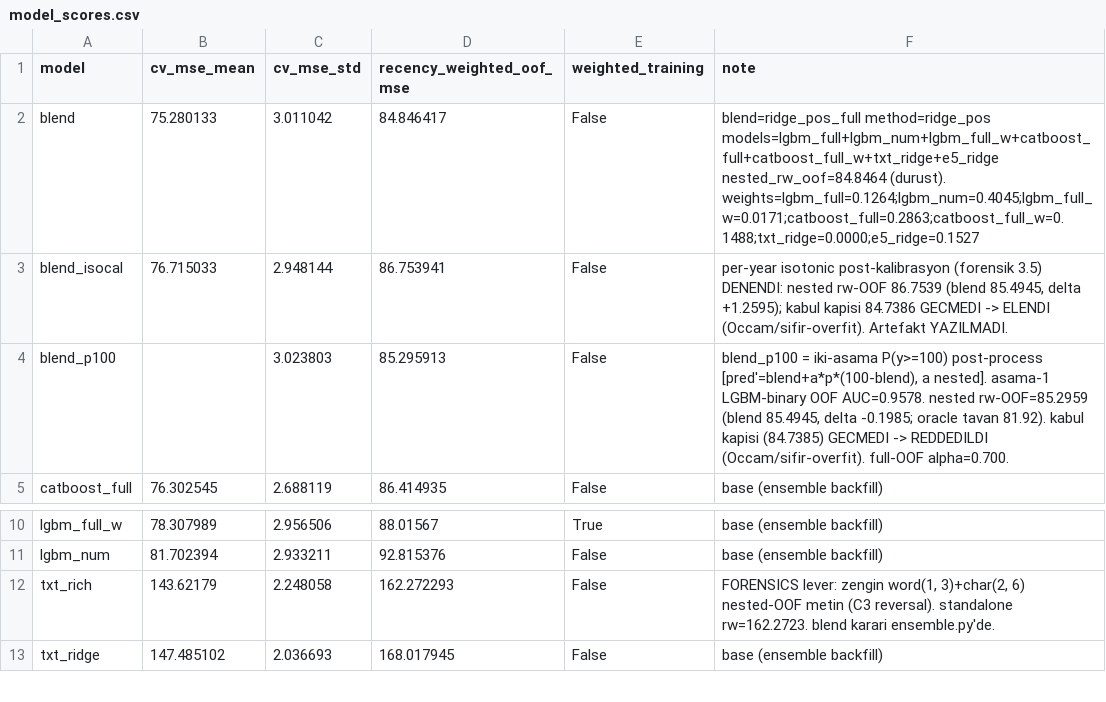
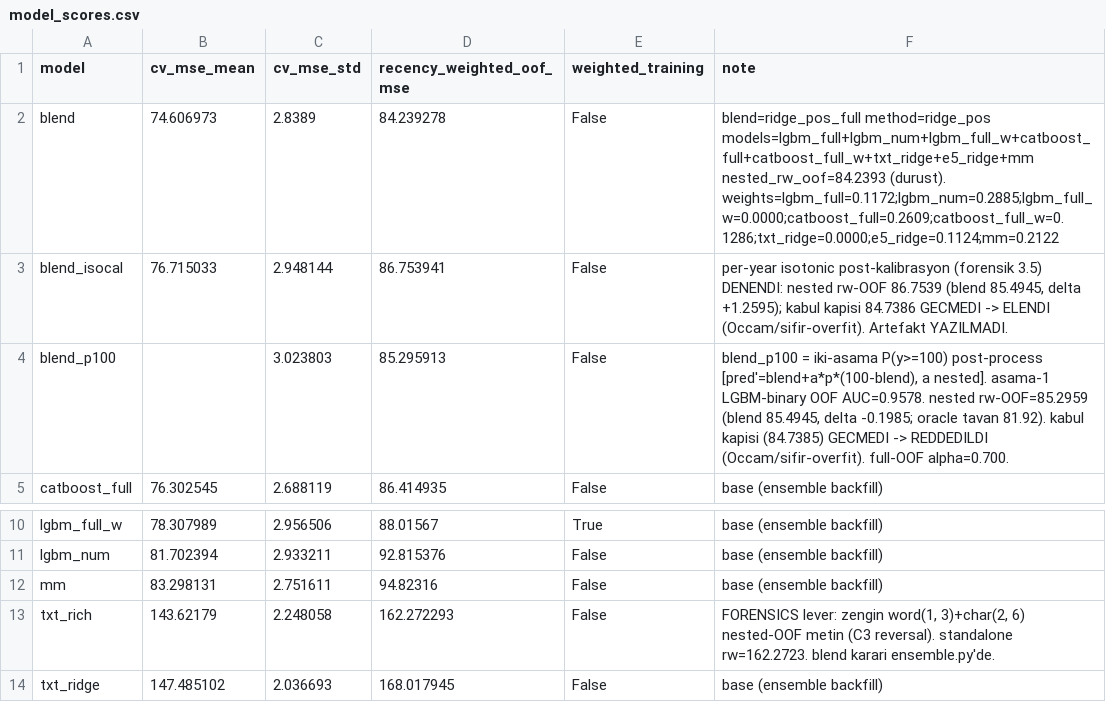
Before and after one commit to ahmetkrkyn0/datathon, a CSV file: reports/model_scores.csv, drawn as a sheet; only a part is shown, gaps mark what is left out.

```diff
--- a/reports/model_scores.csv
+++ b/reports/model_scores.csv
@@ -1,3 +1,3 @@
 model,cv_mse_mean,cv_mse_std,recency_weighted_oof_mse,weighted_training,note
-blend,75.280133,3.011042,84.846417,False,blend=ridge_pos_full method=ridge_pos models=lgbm_full+lgbm_num+lgbm_full_w+catboost_full+catboost_full_w+txt_ridge+e5_ridge nested_rw_oof=84.8464 (durust). weights=lgbm_full=0.1264;lgbm_num=0.4045;lgbm_full_w=0.0171;catboost_full=0.2863;catboost_full_w=0.1488;txt_ridge=0.0000;e5_ridge=0.1527
+blend,74.606973,2.8389,84.239278,False,blend=ridge_pos_full method=ridge_pos models=lgbm_full+lgbm_num+lgbm_full_w+catboost_full+catboost_full_w+txt_ridge+e5_ridge+mm nested_rw_oof=84.2393 (durust). weights=lgbm_full=0.1172;lgbm_num=0.2885;lgbm_full_w=0.0000;catboost_full=0.2609;catboost_full_w=0.1286;txt_ridge=0.0000;e5_ridge=0.1124;mm=0.2122
 blend_isocal,76.715033,2.948144,86.753941,False,"per-year isotonic post-kalibrasyon (forensik 3.5) DENENDI: nested rw-OOF 86.7539 (blend 85.4945, delta +1.2595); kabul kapisi 84.7386 GECMEDI -> ELENDI (Occam/sifir-overfit). Artefakt YAZILMADI."
@@ -11,2 +11,3 @@ lgbm_full_w,78.307989,2.956506,88.01567,True,base (ensemble backfill)
 lgbm_num,81.702394,2.933211,92.815376,False,base (ensemble backfill)
+mm,83.298131,2.751611,94.82316,False,base (ensemble backfill)
 txt_rich,143.62179,2.248058,162.272293,False,"FORENSICS lever: zengin word(1, 3)+char(2, 6) nested-OOF metin (C3 reversal). standalone rw=162.2723. blend karari ensemble.py'de."
```
Also changed, not shown: artifacts/cv_scores.csv, reports/cv_log.csv, 7 other files.
